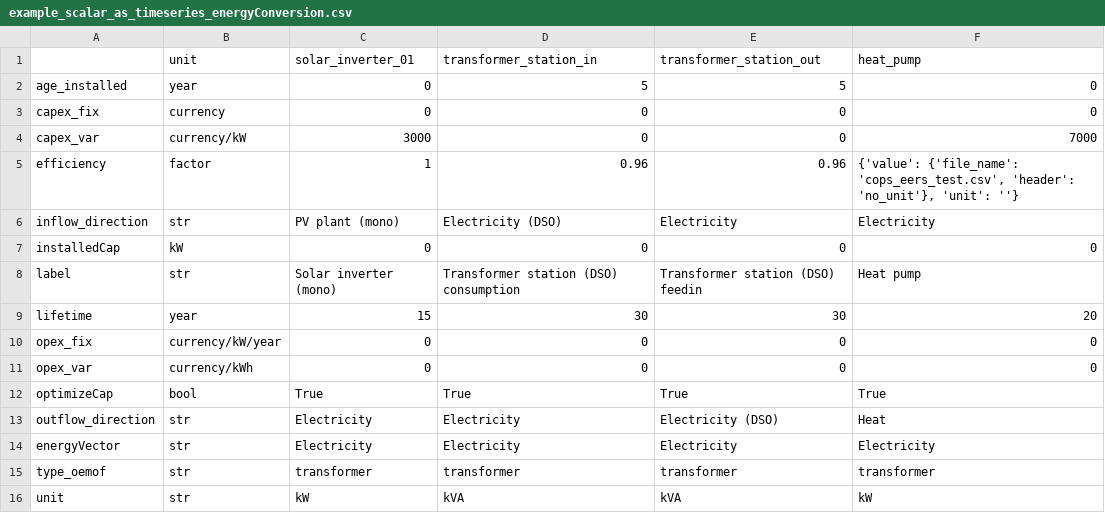
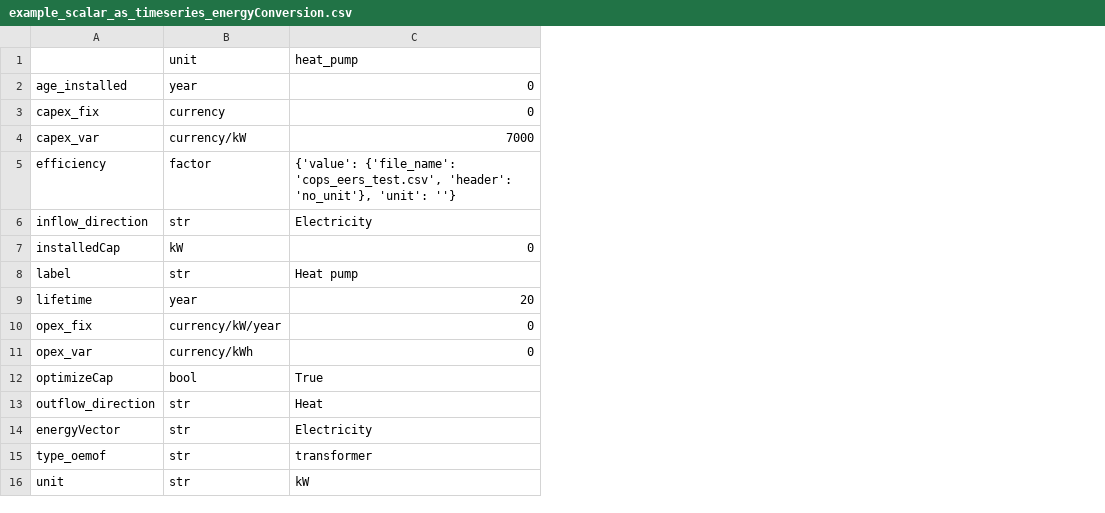
Before and after one commit to rl-institut/multi-vector-simulator, a CSV file: docs/tables/example_scalar_as_timeseries_energyConversion.csv, drawn as a sheet; the diff names each change by its address in the sheet, - before the commit and + after, or states it on an @@ line.

Commit message:
Update example csv

```diff
--- a/docs/tables/example_scalar_as_timeseries_energyConversion.csv
+++ b/docs/tables/example_scalar_as_timeseries_energyConversion.csv
-column C (solar_inverter_01), rows 2-16: 0 | 0 | 3000 | 1 | PV plant (mono) | 0 | Solar inverter (mono) | 15 | 0 | 0 | True | Electricity | Electricity | transformer | kW
-column D (transformer_station_in), rows 2-16: 5 | 0 | 0 | 0.96 | Electricity (DSO) | 0 | Transformer station (DSO) consumption | 30 | 0 | 0 | True | Electricity | Electricity | transformer | kVA
-column E (transformer_station_out), rows 2-16: 5 | 0 | 0 | 0.96 | Electricity | 0 | Transformer station (DSO) feedin | 30 | 0 | 0 | True | Electricity (DSO) | Electricity | transformer | kVA
```
Also changed, not shown: 1 other file.
